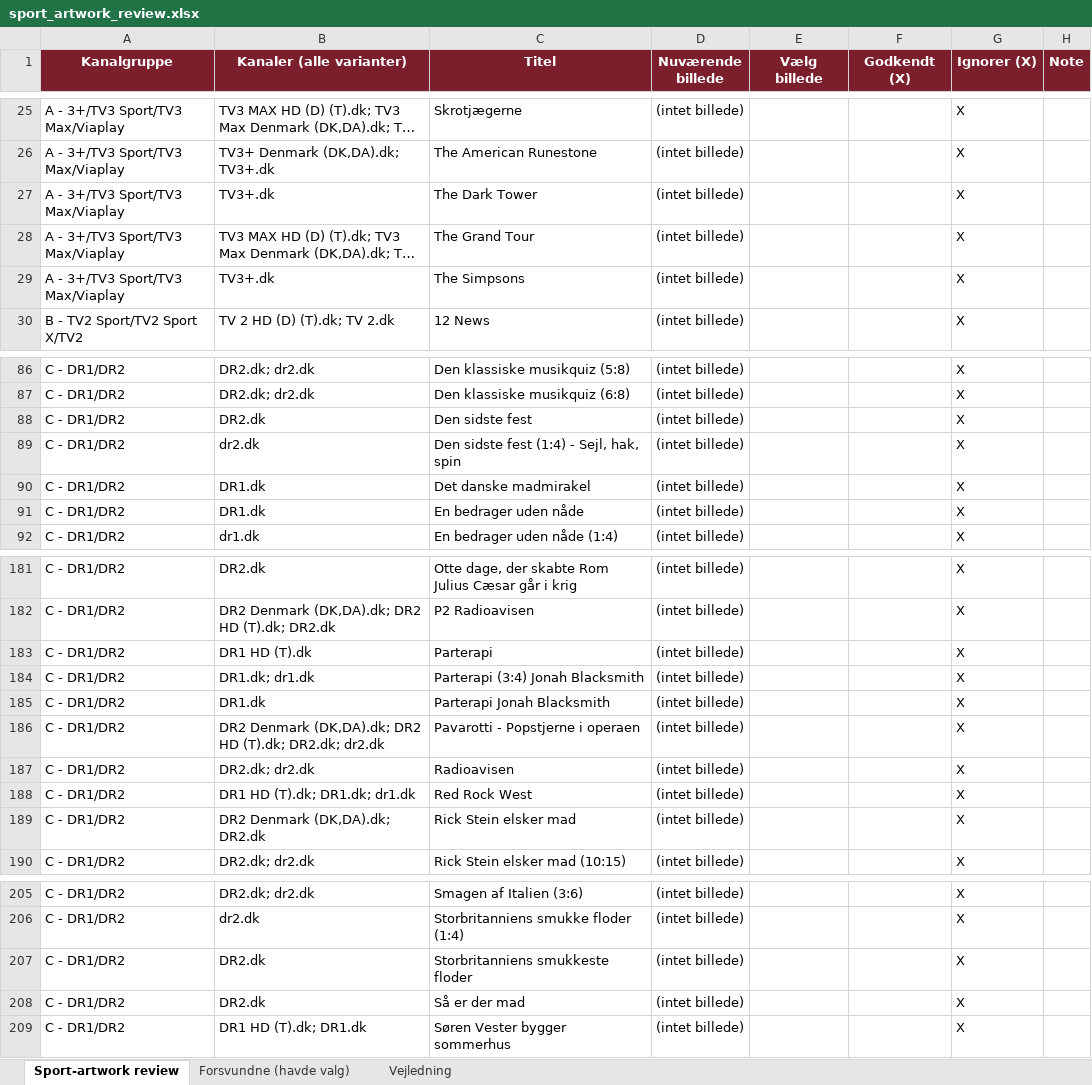
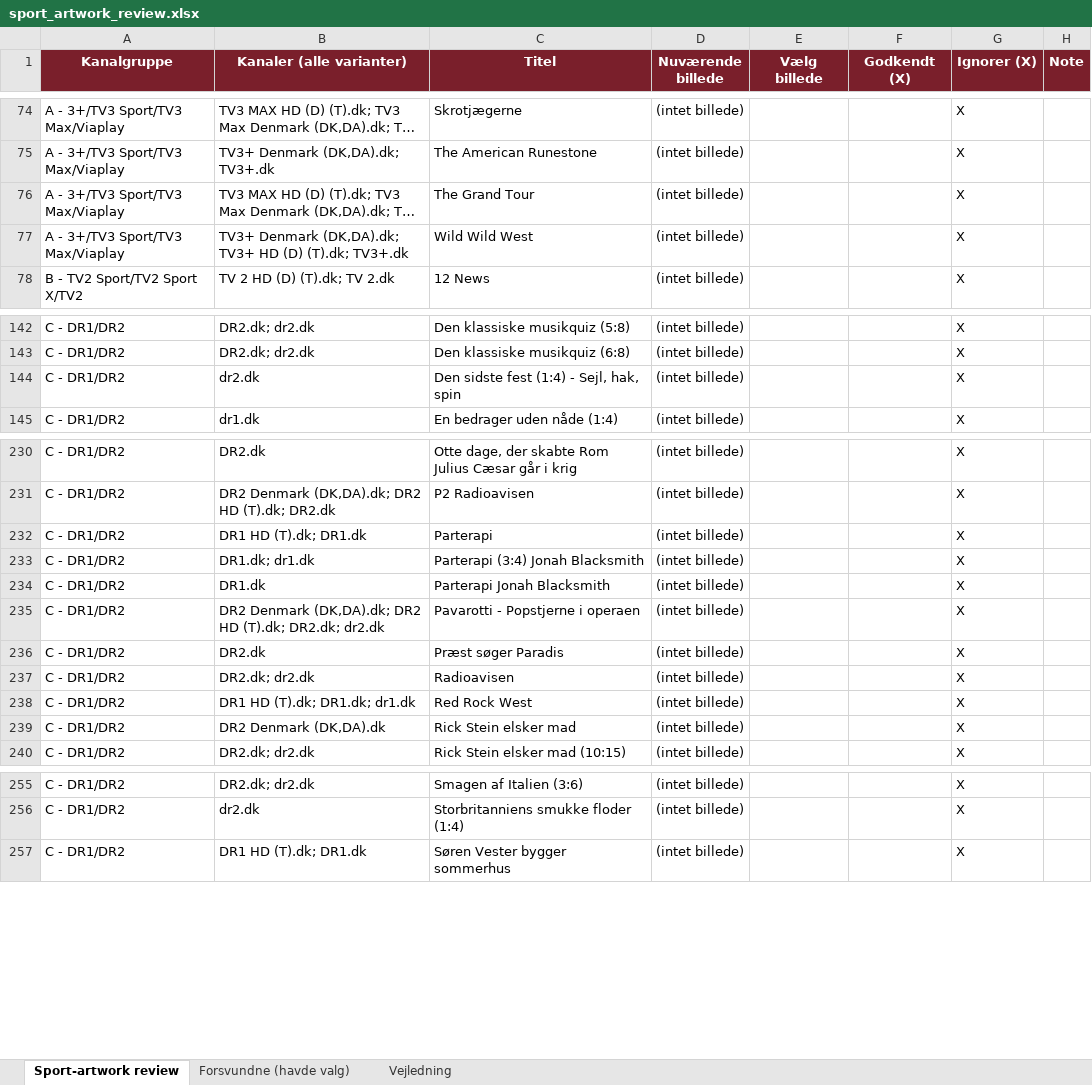
Before and after one commit to flanaganz/epgoal, an Excel workbook: data/sport_artwork_review.xlsx, sheet Sport-artwork review, drawn as a sheet; only a part is shown, gaps mark what is left out; long unchanged cells end in …; values as stored, in another font and other column widths than the file's, no borders; removed rows and columns are numbered as before the commit, all else as after; the diff covers the shown part only; the diff names each change by its address in the sheet, - before the commit and + after, or states it on an @@ line.

```diff
--- a/data/sport_artwork_review.xlsx (sheet Sport-artwork review)
+++ b/data/sport_artwork_review.xlsx (sheet Sport-artwork review)
-row 27: A - 3+/TV3 Sport/TV3 Max/Viaplay | TV3+.dk | The Dark Tower | (intet billede) |  |  | X
-B77 (Kanaler (alle varianter)): TV3+.dk
+B77 (Kanaler (alle varianter)): TV3+ Denmark (DK,DA).dk; TV3+ HD (D) (T).dk; TV3+.dk
-C77 (Titel): The Simpsons
+C77 (Titel): Wild Wild West
-row 88: C - DR1/DR2 | DR2.dk | Den sidste fest | (intet billede) |  |  | X
-row 90: C - DR1/DR2 | DR1.dk | Det danske madmirakel | (intet billede) |  |  | X
-row 91: C - DR1/DR2 | DR1.dk | En bedrager uden nåde | (intet billede) |  |  | X
-B232 (Kanaler (alle varianter)): DR1 HD (T).dk
+B232 (Kanaler (alle varianter)): DR1 HD (T).dk; DR1.dk
+row 236: C - DR1/DR2 | DR2.dk | Præst søger Paradis | (intet billede) |  |  | X
-B239 (Kanaler (alle varianter)): DR2 Denmark (DK,DA).dk; DR2.dk
+B239 (Kanaler (alle varianter)): DR2 Denmark (DK,DA).dk
-row 207: C - DR1/DR2 | DR2.dk | Storbritanniens smukkeste floder | (intet billede) |  |  | X
-row 208: C - DR1/DR2 | DR2.dk | Så er der mad | (intet billede) |  |  | X
```
Also changed, not shown: 28 added rows, 37 removed rows and 32 moved rows elsewhere in this sheet, sheet Forsvundne (havde valg), data/danish_artwork_review.xlsx, 10 other files.
